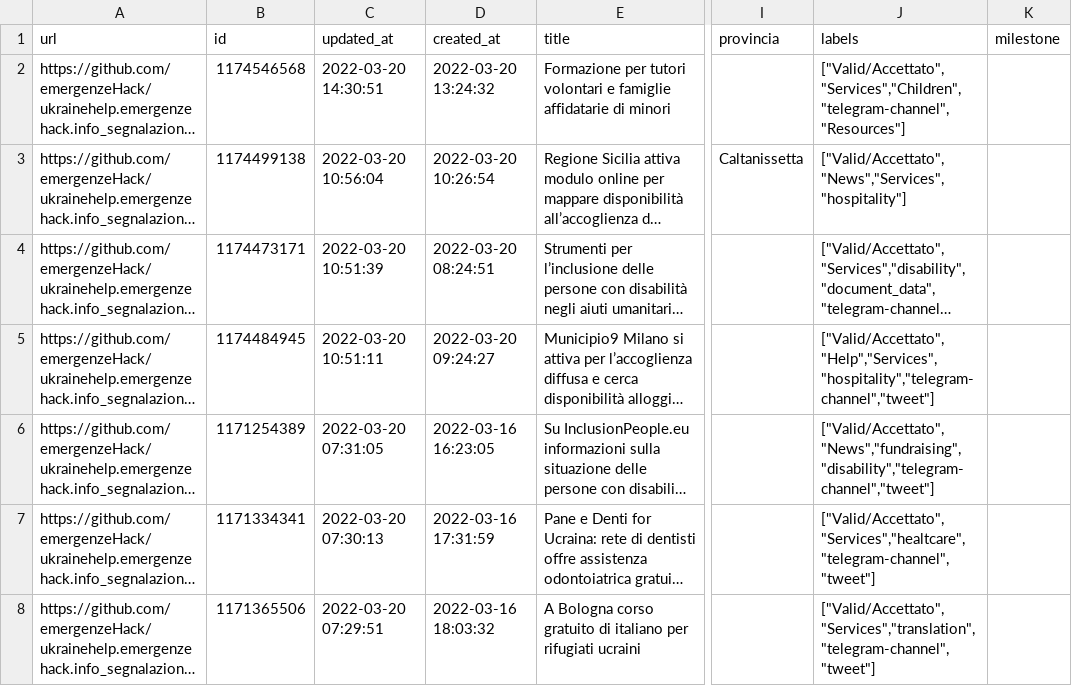
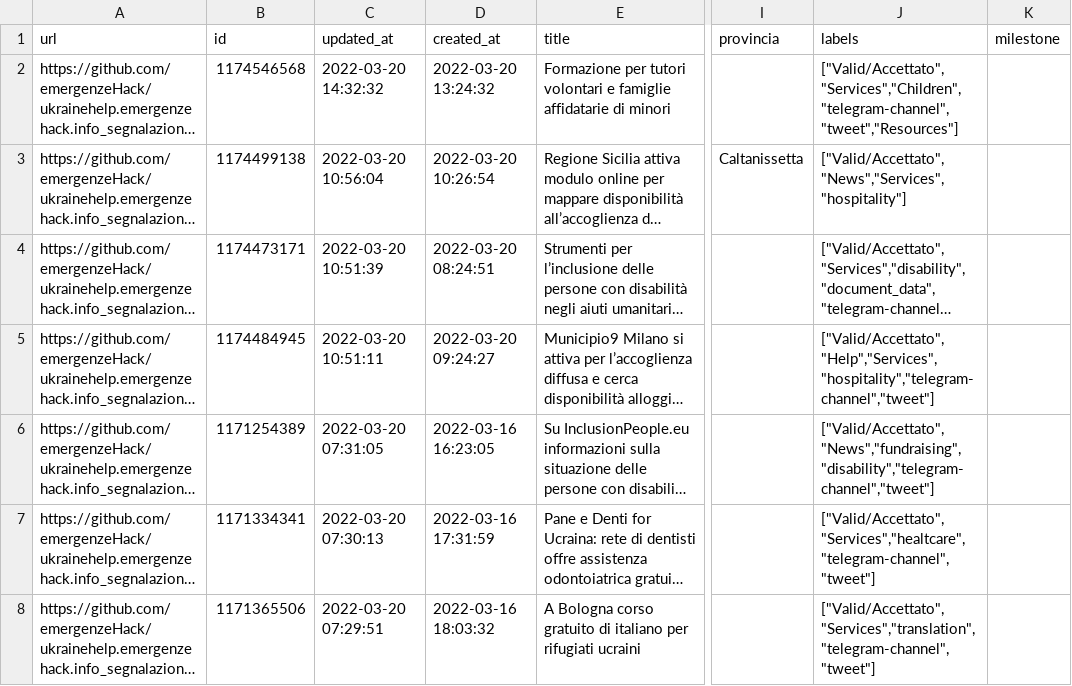
Before and after one commit to emergenzeHack/europehelp.info_segnalazioni, a CSV file: issues.csv, drawn as a sheet; only a part is shown, gaps mark what is left out; long unchanged cells end in …; the diff names each change by its address in the sheet, - before the commit and + after, or states it on an @@ line.

```diff
--- a/issues.csv
+++ b/issues.csv
-C2 (updated_at): 2022-03-20 14:30:51
+C2 (updated_at): 2022-03-20 14:32:32
-J2 (labels): ["Valid/Accettato","Services","Children","telegram-channel","Resources"]
+J2 (labels): ["Valid/Accettato","Services","Children","telegram-channel","tweet","Resources"]
```
Also changed, not shown: 4 other files.
